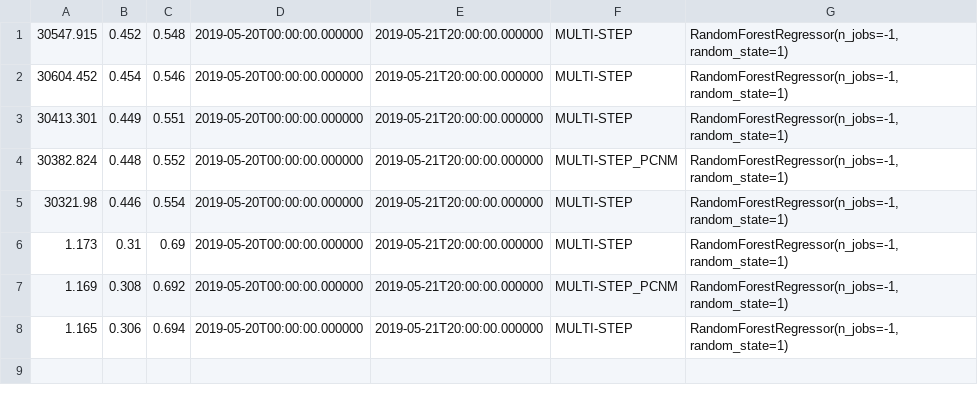
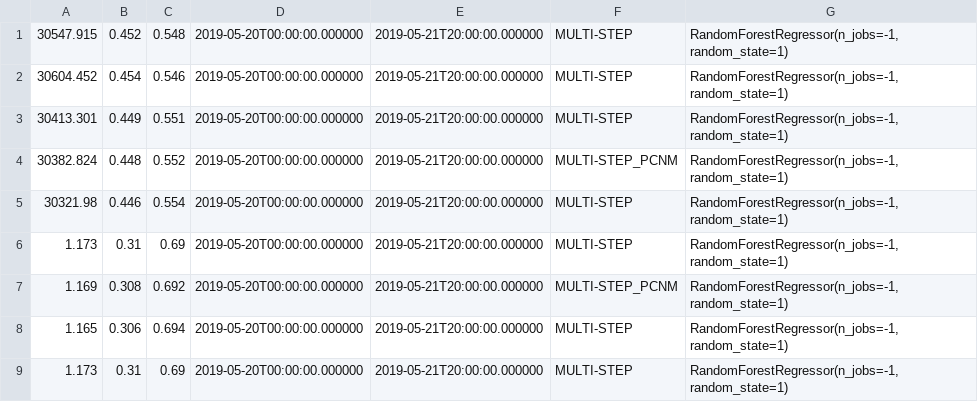
Before and after one commit to AndreaBasile97/EnergyConsumption, a CSV file: output/RandomForestRegressor_MULTI-STEP.csv, drawn as a sheet; the diff names each change by its address in the sheet, - before the commit and + after, or states it on an @@ line.

```diff
--- a/output/RandomForestRegressor_MULTI-STEP.csv
+++ b/output/RandomForestRegressor_MULTI-STEP.csv
+row 9: 1.173 | 0.31 | 0.69 | 2019-05-20T00:00:00.000000 | 2019-05-21T20:00:00.000000 | MULTI-STEP | RandomForestRegressor(n_jobs=-1, random_state=1)
```
Also changed, not shown: output/KNeighborsRegressor_MULTI-STEP.csv, output/LinearRegression_MULTI-STEP.csv, 4 other files.
